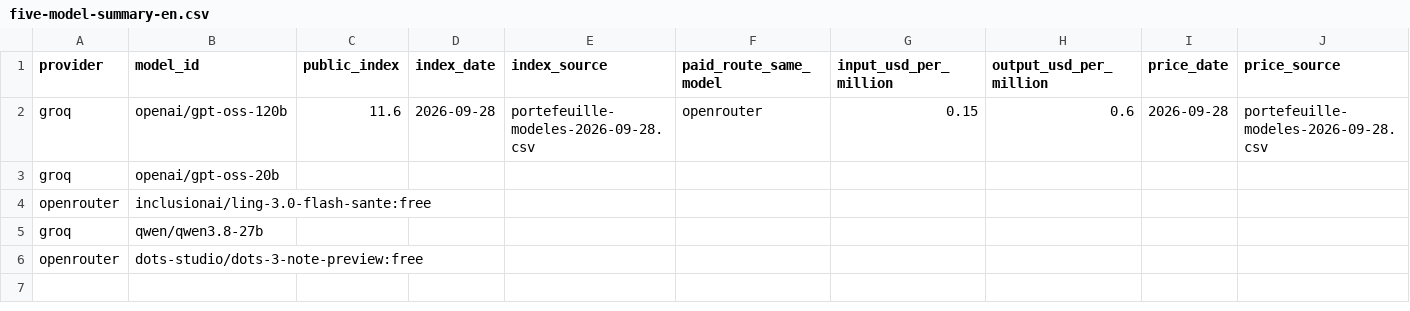
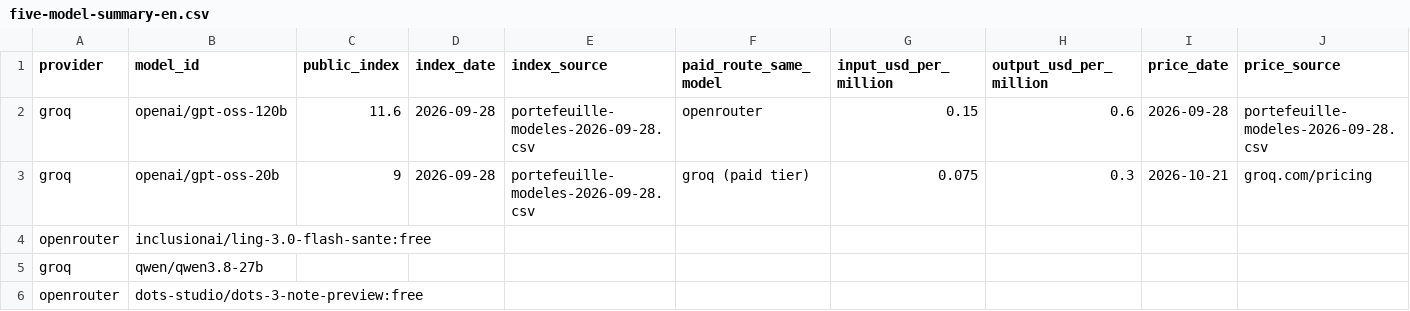
Before and after one commit to Nayl-git/esilv-next-gen-ai-td, a CSV file: five-model-summary-en.csv, drawn as a sheet; only a part is shown; the diff covers the shown part only; the diff names each change by its address in the sheet, - before the commit and + after, or states it on an @@ line.

Commit message:
Update five-model-summary-en.csv

```diff
--- a/five-model-summary-en.csv
+++ b/five-model-summary-en.csv
-C3 (public_index): (empty)
+C3 (public_index): 9
-D3 (index_date): (empty)
+D3 (index_date): 2026-09-28
-E3 (index_source): (empty)
+E3 (index_source): portefeuille-modeles-2026-09-28.csv
-F3 (paid_route_same_model): (empty)
+F3 (paid_route_same_model): groq (paid tier)
-G3 (input_usd_per_million): (empty)
+G3 (input_usd_per_million): 0.075
-H3 (output_usd_per_million): (empty)
+H3 (output_usd_per_million): 0.3
-I3 (price_date): (empty)
+I3 (price_date): 2026-10-21
-J3 (price_source): (empty)
+J3 (price_source): groq.com/pricing
```
Also changed, not shown: 7 edited cells elsewhere in this file.
